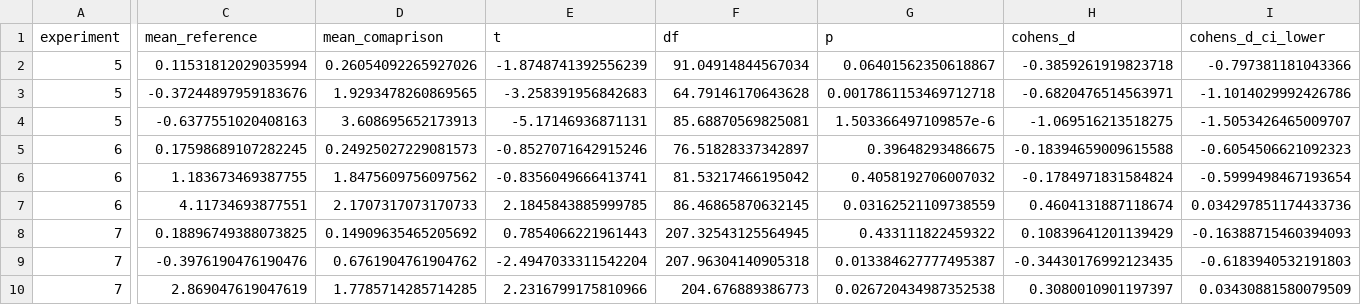
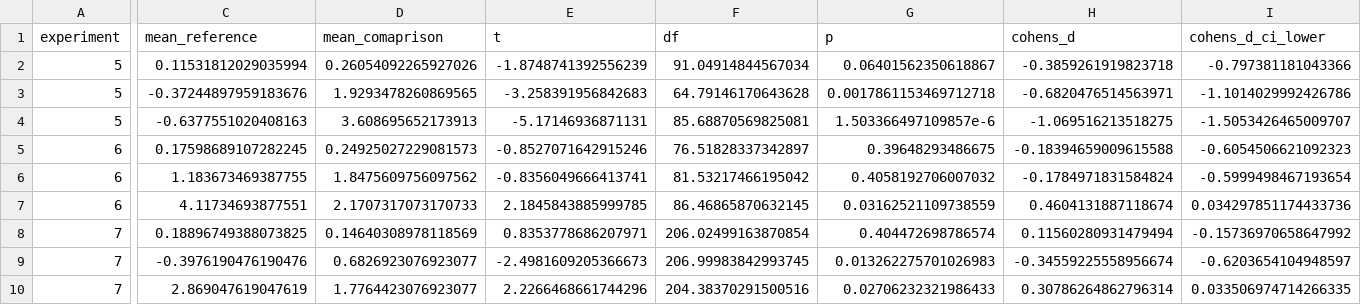
Before and after one commit to Sean-Hughes/Intersecting_Regularities_Ext_CC, a CSV file: analyses/results/results_moderation_by_counterconditioning.csv, drawn as a sheet; only a part is shown, gaps mark what is left out; the diff covers the shown part only; the diff names each change by its address in the sheet, - before the commit and + after, or states it on an @@ line.

```diff
--- a/analyses/results/results_moderation_by_counterconditioning.csv
+++ b/analyses/results/results_moderation_by_counterconditioning.csv
-D8 (mean_comaprison): 0.14909635465205692
+D8 (mean_comaprison): 0.14640308978118569
-E8 (t): 0.7854066221961443
+E8 (t): 0.8353778686207971
-F8 (df): 207.32543125564945
+F8 (df): 206.02499163870854
-G8 (p): 0.433111822459322
+G8 (p): 0.404472698786574
-H8 (cohens_d): 0.10839641201139429
+H8 (cohens_d): 0.11560280931479494
-I8 (cohens_d_ci_lower): -0.16388715460394093
+I8 (cohens_d_ci_lower): -0.15736970658647992
-D9 (mean_comaprison): 0.6761904761904762
+D9 (mean_comaprison): 0.6826923076923077
-E9 (t): -2.4947033311542204
+E9 (t): -2.4981609205366673
-F9 (df): 207.96304140905318
+F9 (df): 206.99983842993745
-G9 (p): 0.013384627777495387
+G9 (p): 0.013262275701026983
-H9 (cohens_d): -0.34430176992123435
+H9 (cohens_d): -0.34559225558956674
-I9 (cohens_d_ci_lower): -0.6183940532191803
+I9 (cohens_d_ci_lower): -0.6203654104948597
-D10 (mean_comaprison): 1.7785714285714285
+D10 (mean_comaprison): 1.7764423076923077
-E10 (t): 2.2316799175810966
+E10 (t): 2.2266468661744296
-F10 (df): 204.676889386773
+F10 (df): 204.38370291500516
-G10 (p): 0.026720434987352538
+G10 (p): 0.02706232321986433
-H10 (cohens_d): 0.3080010901197397
+H10 (cohens_d): 0.30786264862796314
-I10 (cohens_d_ci_lower): 0.03430881580079509
+I10 (cohens_d_ci_lower): 0.033506974714266335
```
Also changed, not shown: 9 edited cells elsewhere in this file, analyses/results/results_basic_effect_iat_selfreports.csv, analyses/results/results_basic_effect_intentions_ir.csv, 29 other files.
